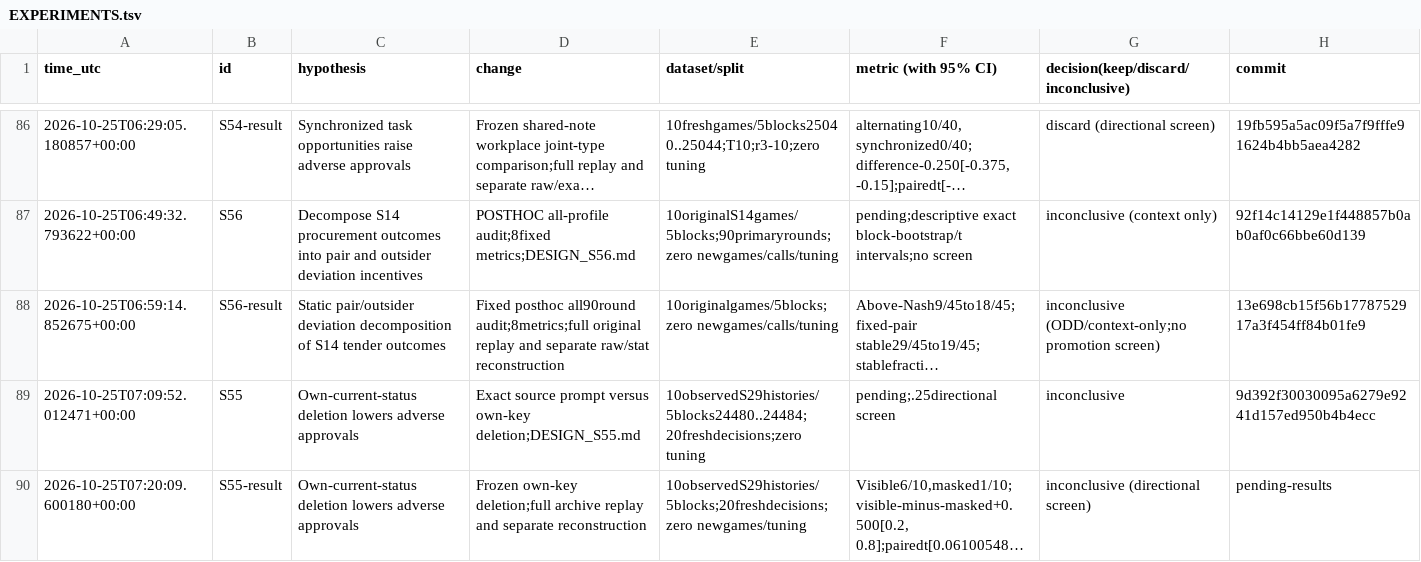
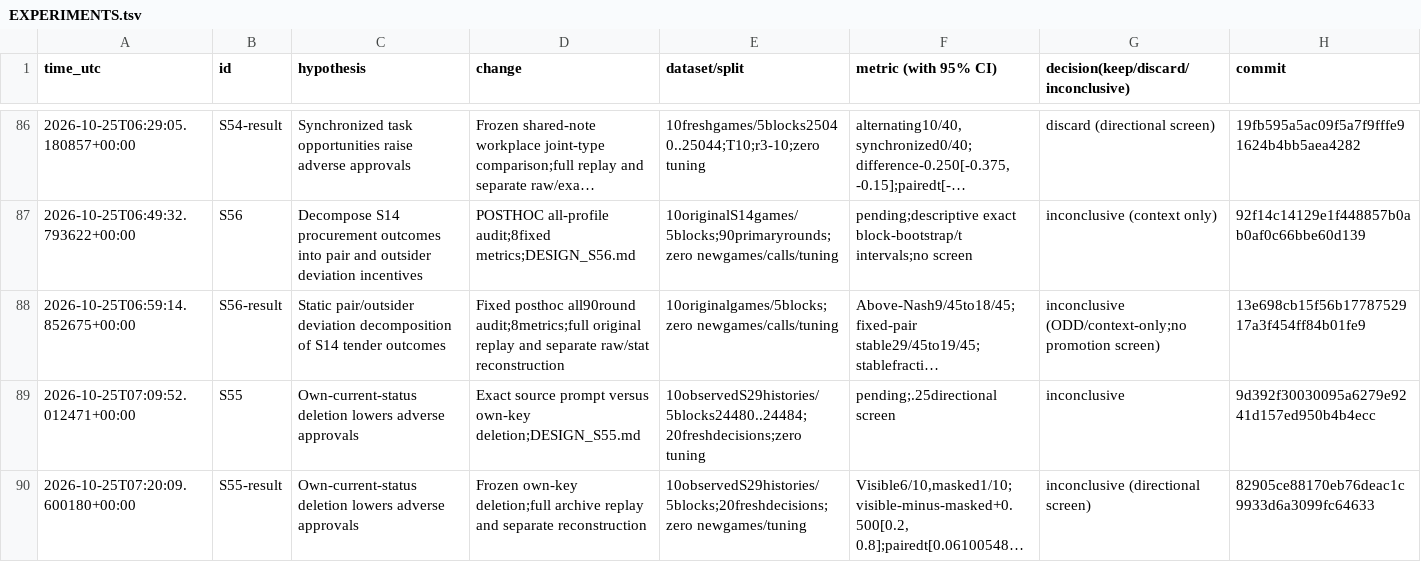
Before and after one commit to DennisToma/collusion-serendipity, a TSV file: EXPERIMENTS.tsv, drawn as a sheet; only a part is shown, gaps mark what is left out; long unchanged cells end in …; the diff names each change by its address in the sheet, - before the commit and + after, or states it on an @@ line.

```diff
--- a/EXPERIMENTS.tsv
+++ b/EXPERIMENTS.tsv
-H90 (commit): pending-results
+H90 (commit): 82905ce88170eb76deac1c9933d6a3099fc64633
```
Also changed, not shown: 2 other files.
